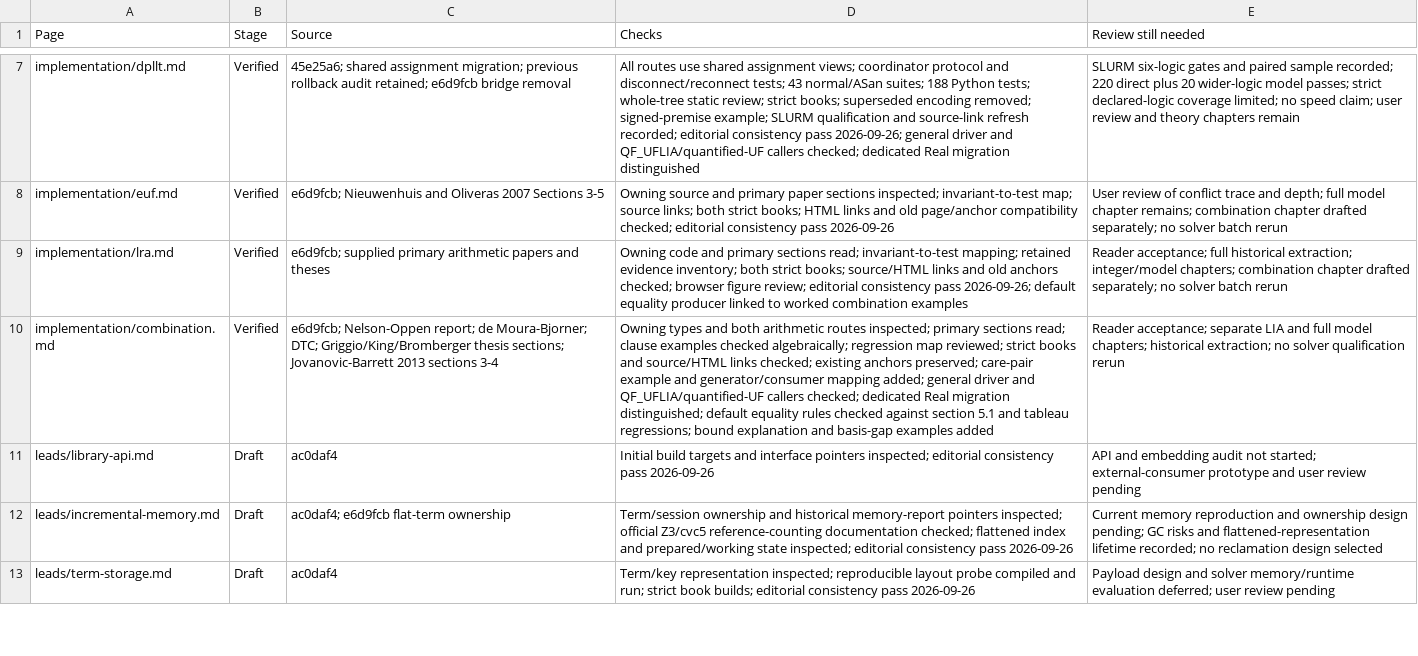
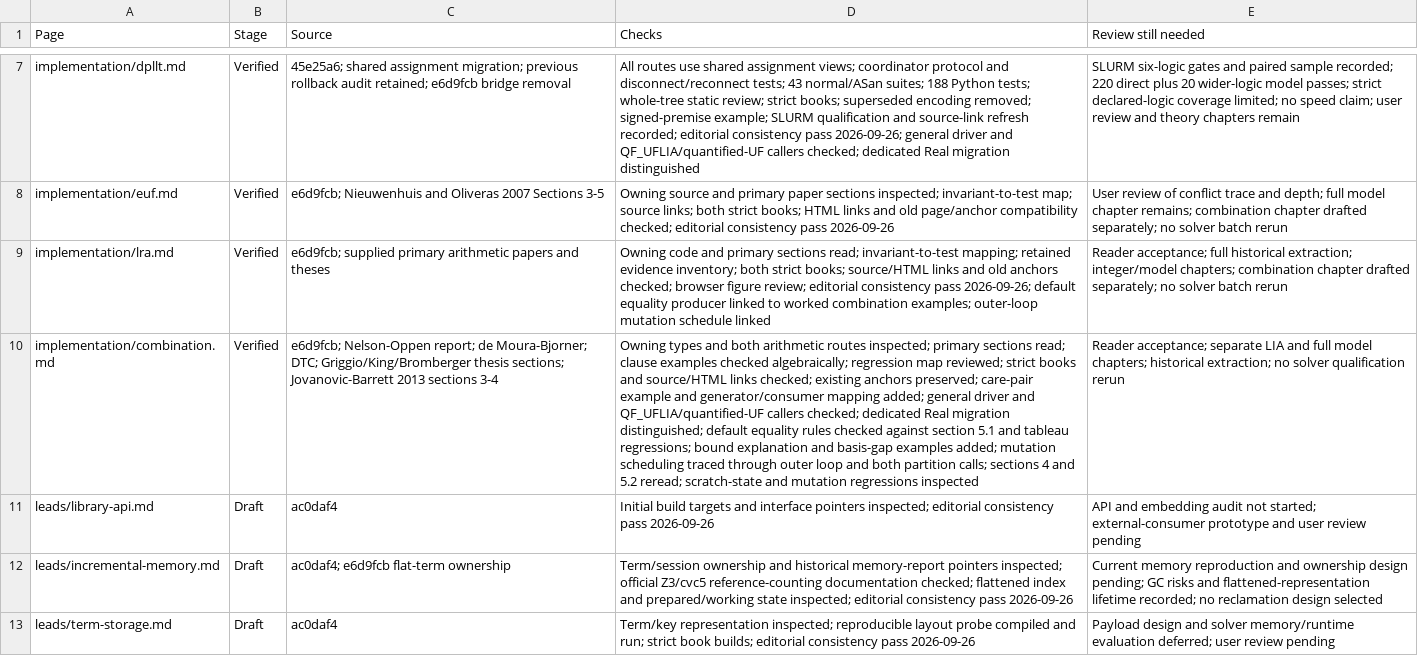
Before and after one commit to primo-solver/primo, a CSV file: docs-next/review.csv, drawn as a sheet; only a part is shown, gaps mark what is left out; the diff names each change by its address in the sheet, - before the commit and + after, or states it on an @@ line.

Commit message:
Document model mutation scheduling in the Real combination loop

```diff
--- a/docs-next/review.csv
+++ b/docs-next/review.csv
-D9 (Checks): …worked combination examples
+D9 (Checks): …worked combination examples; outer-loop mutation schedule linked
-D10 (Checks): …basis-gap examples added
+D10 (Checks): …basis-gap examples added; mutation scheduling traced through outer loop and both partition calls; sections 4 and 5.2 reread; scratch-state and mutation regressions inspected
```
Also changed, not shown: 3 other files.
